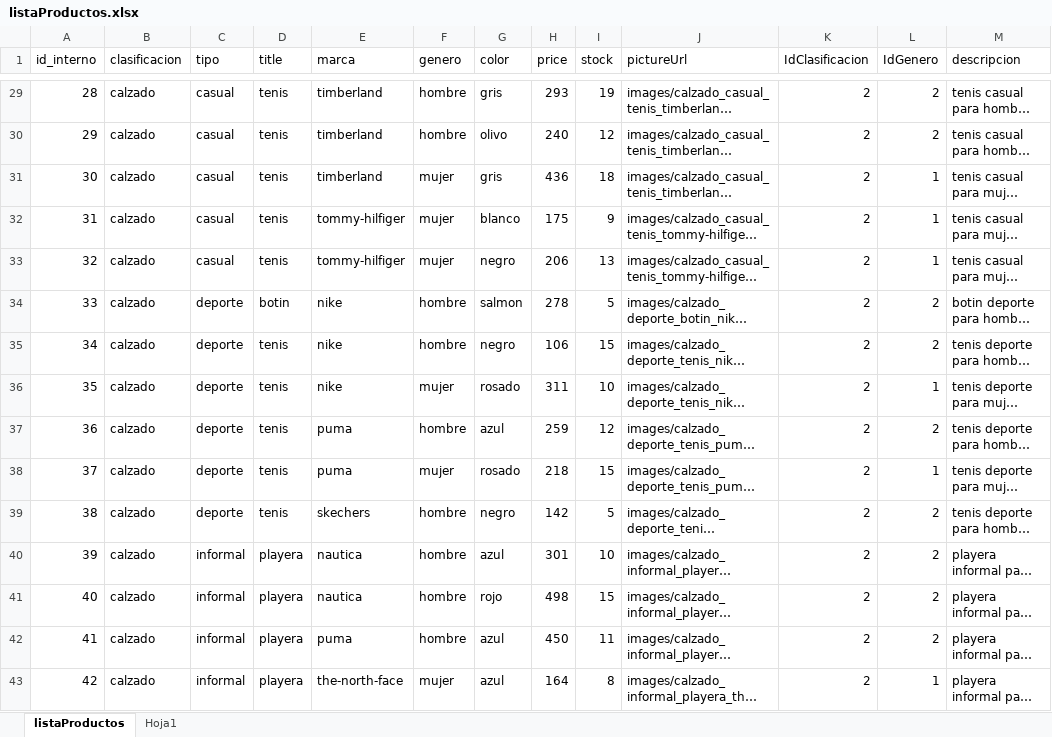
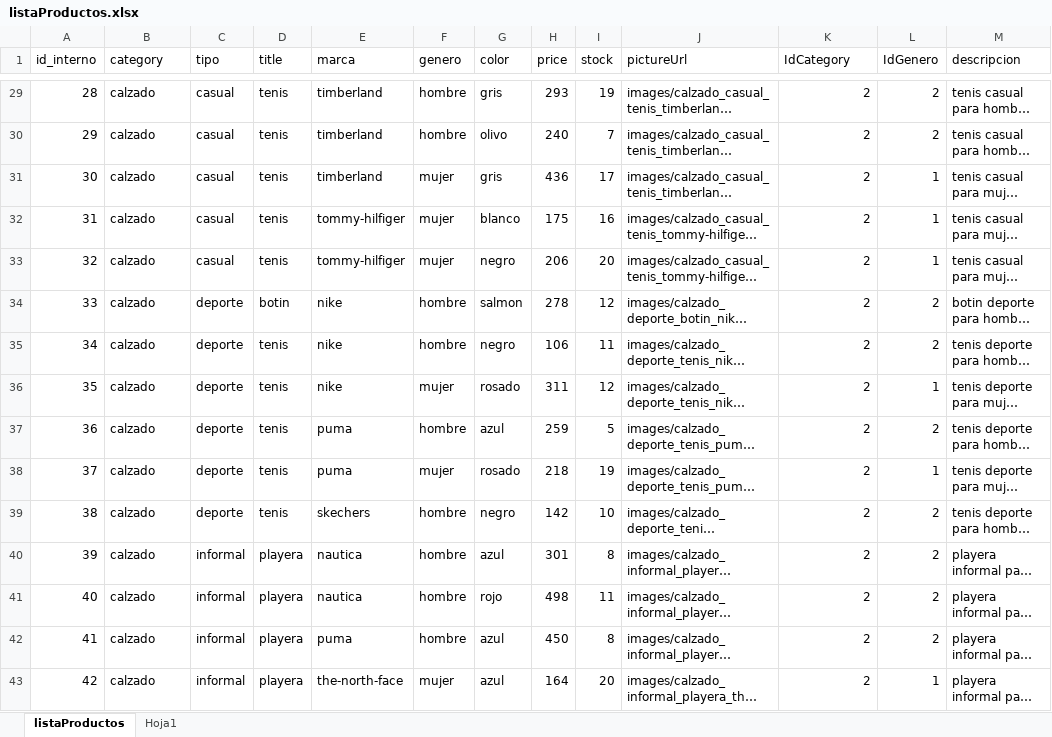
Before and after one commit to Andres-Developer/Desafios_React, an Excel workbook: src/data/listaProductos.xlsx, sheet listaProductos, drawn as a sheet; only a part is shown, gaps mark what is left out; long unchanged cells end in …; values as stored, in another font and other column widths than the file's, no borders; table styles not drawn; the diff covers the shown part only; the diff names each change by its address in the sheet, - before the commit and + after, or states it on an @@ line.

Commit message:
modifico nombres atributos: category, IdCategory

```diff
--- a/src/data/listaProductos.xlsx (sheet listaProductos)
+++ b/src/data/listaProductos.xlsx (sheet listaProductos)
-B1: clasificacion
+B1: category
-K1: IdClasificacion
+K1: IdCategory
-I30 (stock): 12
+I30 (stock): 7
-I31 (stock): 18
+I31 (stock): 17
-I32 (stock): 9
+I32 (stock): 16
-I33 (stock): 13
+I33 (stock): 20
-I34 (stock): 5
+I34 (stock): 12
-I35 (stock): 15
+I35 (stock): 11
-I36 (stock): 10
+I36 (stock): 12
-I37 (stock): 12
+I37 (stock): 5
-I38 (stock): 15
+I38 (stock): 19
-I39 (stock): 5
+I39 (stock): 10
-I40 (stock): 10
+I40 (stock): 8
-I41 (stock): 15
+I41 (stock): 11
-I42 (stock): 11
+I42 (stock): 8
-I43 (stock): 8
+I43 (stock): 20
```
Also changed, not shown: 63 edited cells elsewhere in this sheet, formulas that keep their value, 2 other files.
